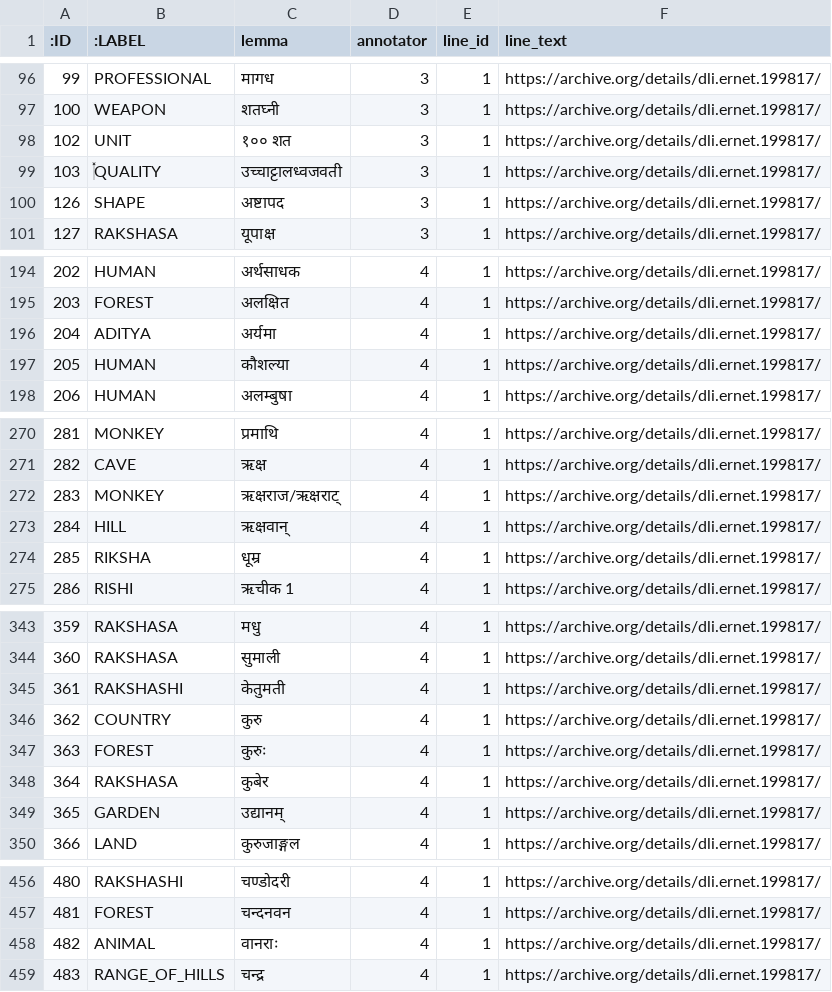
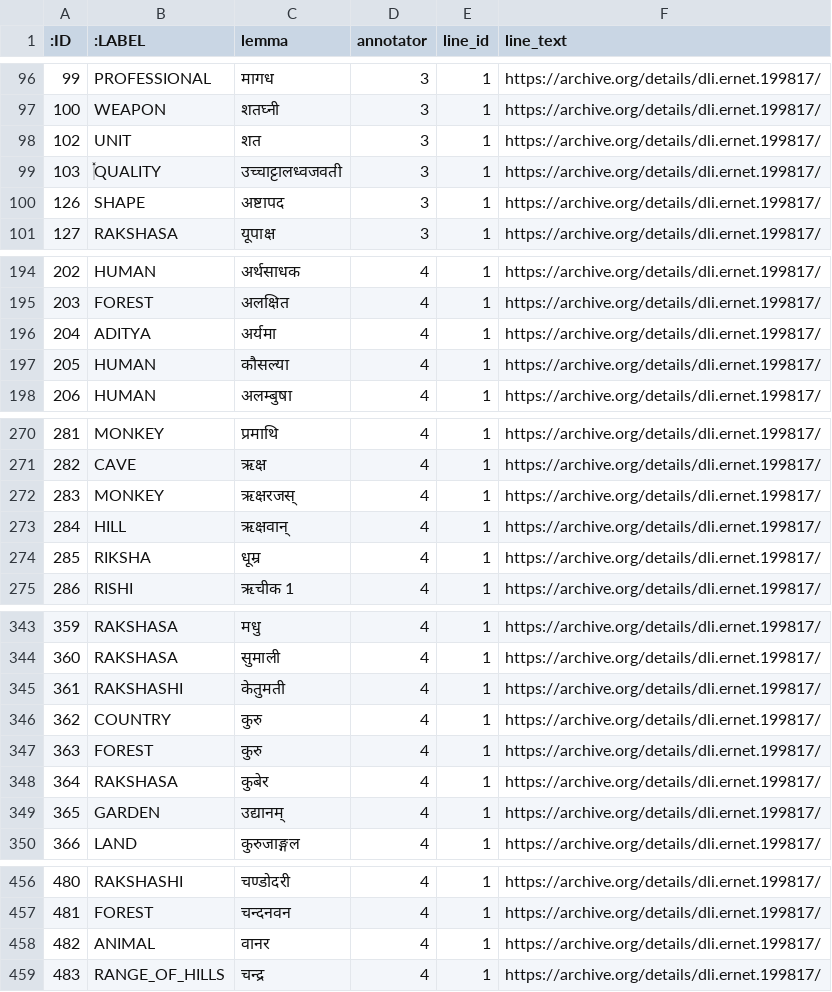
Before and after one commit to mahesh-ak/SktQA, a CSV file: data/kg/ramayana/nodes.csv, drawn as a sheet; only a part is shown, gaps mark what is left out; the diff covers the shown part only.

```diff
--- a/data/kg/ramayana/nodes.csv
+++ b/data/kg/ramayana/nodes.csv
@@ -97,3 +97,3 @@
 100,WEAPON,शतघ्नी,3,1,https://archive.org/details/dli.ernet.199817/
-102,UNIT,१०० शत,3,1,https://archive.org/details/dli.ernet.199817/
+102,UNIT,शत,3,1,https://archive.org/details/dli.ernet.199817/
 103,‍‍QUALITY,उच्चाट्टालध्वजवती,3,1,https://archive.org/details/dli.ernet.199817/
@@ -196,3 +196,3 @@
 204,ADITYA,अर्यमा,4,1,https://archive.org/details/dli.ernet.199817/
-205,HUMAN,कौशल्या,4,1,https://archive.org/details/dli.ernet.199817/
+205,HUMAN,कौसल्या,4,1,https://archive.org/details/dli.ernet.199817/
 206,HUMAN,अलम्बुषा,4,1,https://archive.org/details/dli.ernet.199817/
@@ -271,3 +271,3 @@
 282,CAVE,ऋक्ष,4,1,https://archive.org/details/dli.ernet.199817/
-283,MONKEY,ऋक्षराज/ऋक्षराट्,4,1,https://archive.org/details/dli.ernet.199817/
+283,MONKEY,ऋक्षरजस्,4,1,https://archive.org/details/dli.ernet.199817/
 284,HILL,ऋक्षवान्,4,1,https://archive.org/details/dli.ernet.199817/
@@ -346,3 +346,3 @@
 362,COUNTRY,कुरु,4,1,https://archive.org/details/dli.ernet.199817/
-363,FOREST,कुरुः,4,1,https://archive.org/details/dli.ernet.199817/
+363,FOREST,कुरु,4,1,https://archive.org/details/dli.ernet.199817/
 364,RAKSHASA,कुबेर,4,1,https://archive.org/details/dli.ernet.199817/
@@ -457,3 +457,3 @@
 481,FOREST,चन्दनवन,4,1,https://archive.org/details/dli.ernet.199817/
-482,ANIMAL,वानराः,4,1,https://archive.org/details/dli.ernet.199817/
+482,ANIMAL,वानर,4,1,https://archive.org/details/dli.ernet.199817/
 483,RANGE_OF_HILLS,चन्द्र,4,1,https://archive.org/details/dli.ernet.199817/
```
Also changed, not shown: 17 edited cells elsewhere in this file, results/zero_shot/eval_table.tsv, 16 other files.
